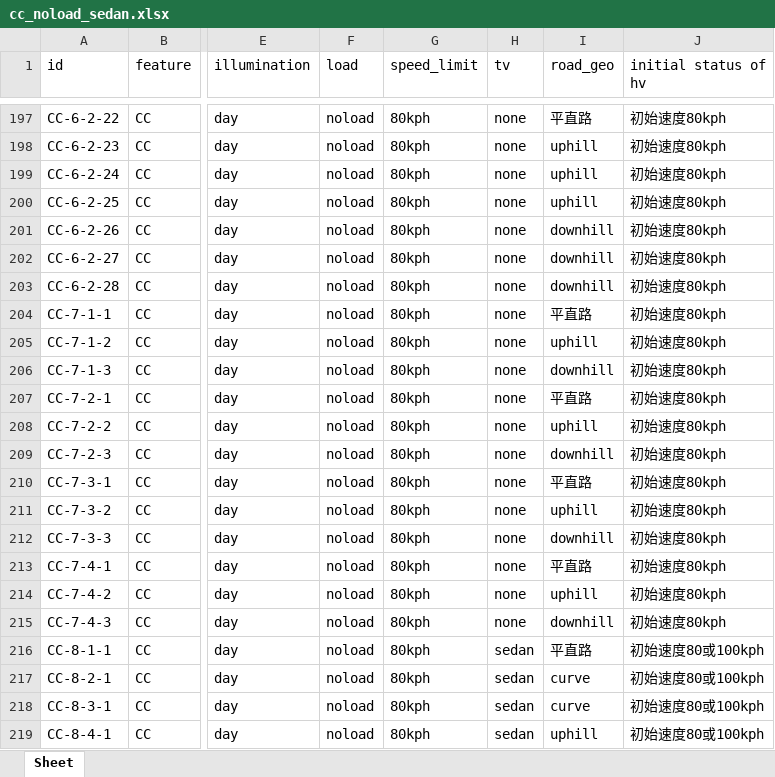
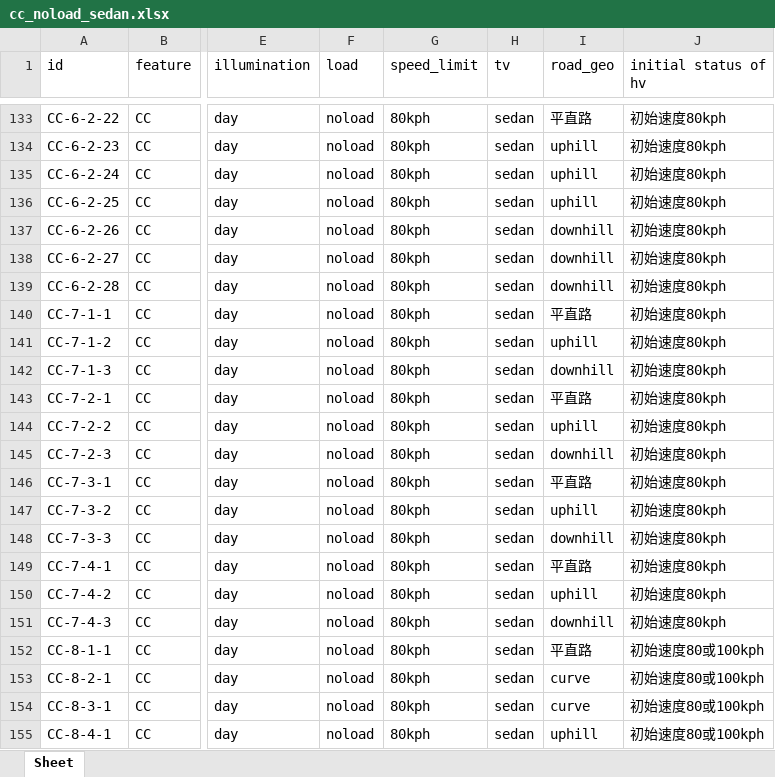
Before and after one commit to eden-cheng/case_lib, an Excel workbook: concrete_case/cc_noload_sedan.xlsx, sheet Sheet, drawn as a sheet; only a part is shown, gaps mark what is left out; values as stored, in another font and other column widths than the file's, no borders; addresses are those after the commit; the diff covers the shown part only; the diff names each change by its address in the sheet, - before the commit and + after, or states it on an @@ line.

```diff
--- a/concrete_case/cc_noload_sedan.xlsx (sheet Sheet)
+++ b/concrete_case/cc_noload_sedan.xlsx (sheet Sheet)
-H133:H151 (tv): none
+H133:H151 (tv): sedan
```
Also changed, not shown: 64 removed rows and 131 edited cells elsewhere in this sheet, concrete_case/cc_noload_none.xlsx, concrete_case/cc_noload_truck.xlsx, 17 other files.
